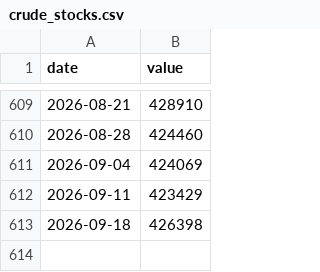
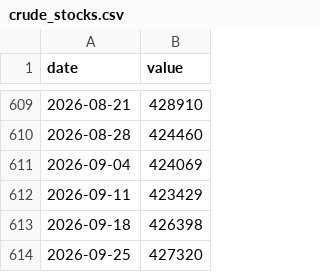
Before and after one commit to liamstutz/commodity-market-monitor, a CSV file: data/crude_stocks.csv, drawn as a sheet; only a part is shown, gaps mark what is left out; the diff names each change by its address in the sheet, - before the commit and + after, or states it on an @@ line.

```diff
--- a/data/crude_stocks.csv
+++ b/data/crude_stocks.csv
+row 614: 2026-09-25 | 427320
```
Also changed, not shown: data/brent.csv, data/gasoline_nyh.csv, 2 other files.
